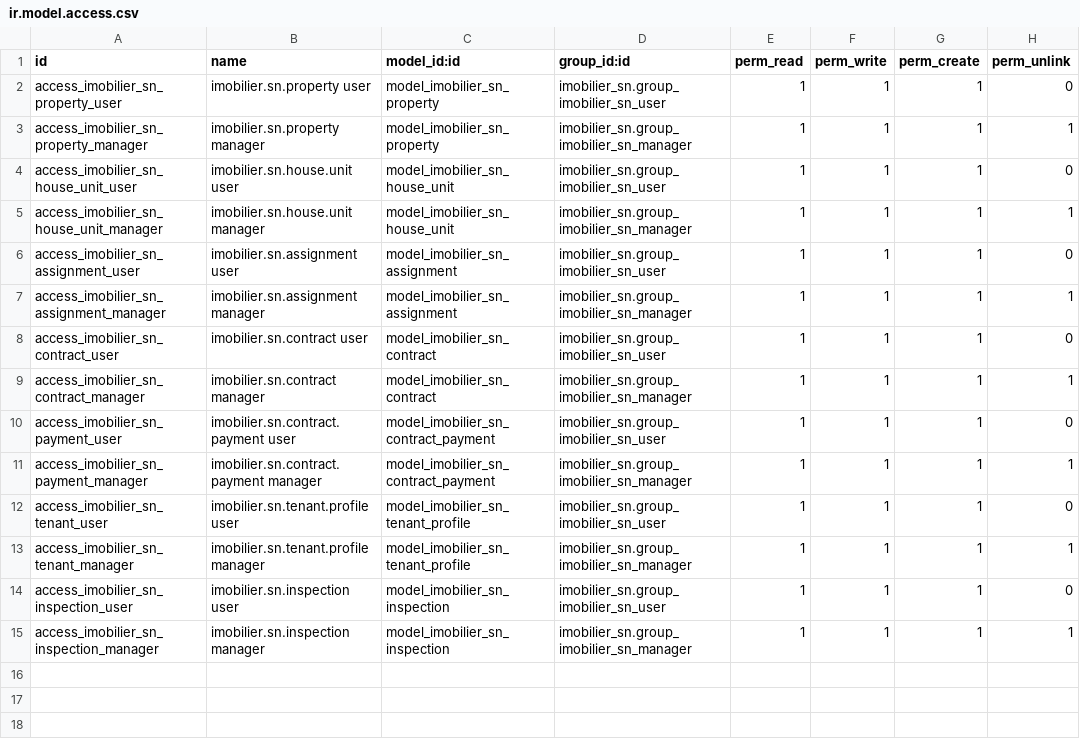
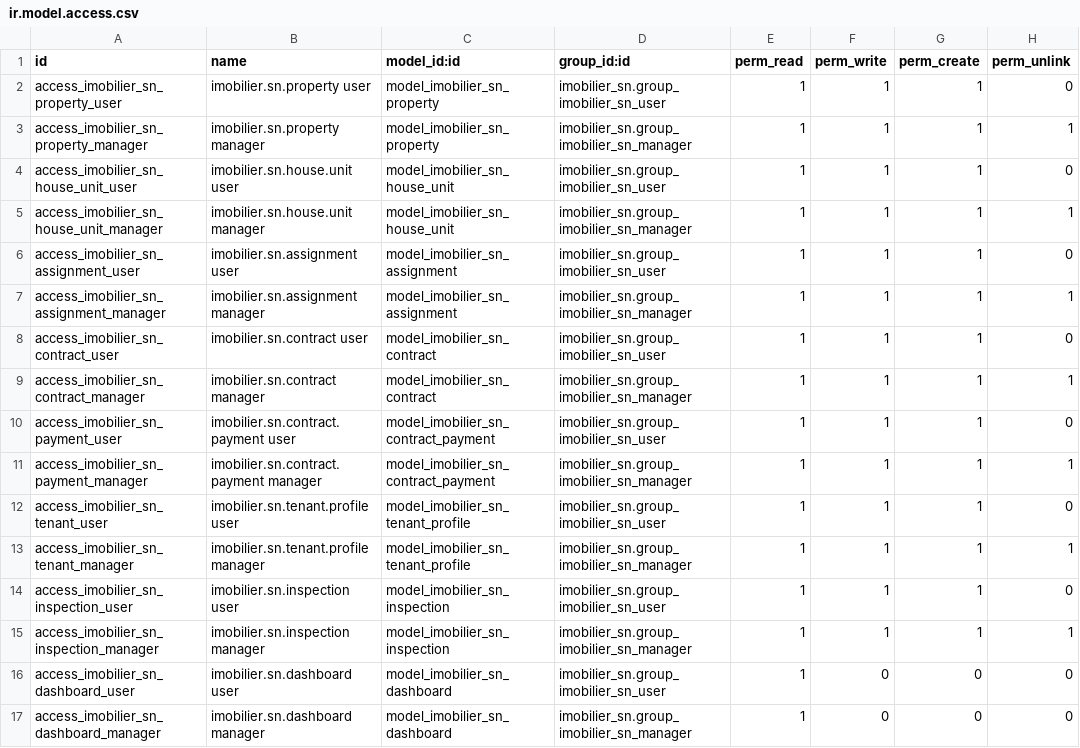
Before and after one commit to MD-ODOO/odoo-railway, a CSV file: addons/imobilier_sn/security/ir.model.access.csv, drawn as a sheet.

Commit message:
feat: add Immobilier SN dashboard and monthly rent tracking

```diff
--- a/addons/imobilier_sn/security/ir.model.access.csv
+++ b/addons/imobilier_sn/security/ir.model.access.csv
@@ -15 +15,3 @@ access_imobilier_sn_inspection_user,imobilier.sn.inspection user,model_imobilier
 access_imobilier_sn_inspection_manager,imobilier.sn.inspection manager,model_imobilier_sn_inspection,imobilier_sn.group_imobilier_sn_manager,1,1,1,1
+access_imobilier_sn_dashboard_user,imobilier.sn.dashboard user,model_imobilier_sn_dashboard,imobilier_sn.group_imobilier_sn_user,1,0,0,0
+access_imobilier_sn_dashboard_manager,imobilier.sn.dashboard manager,model_imobilier_sn_dashboard,imobilier_sn.group_imobilier_sn_manager,1,0,0,0
```
Also changed, not shown: 11 other files.
